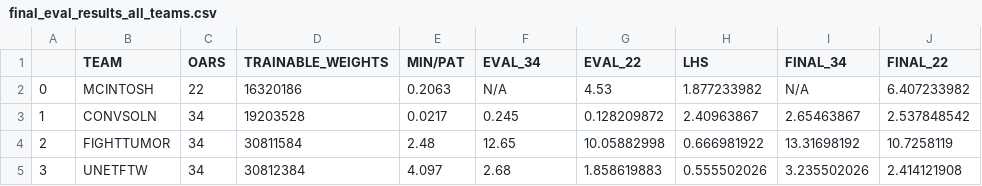
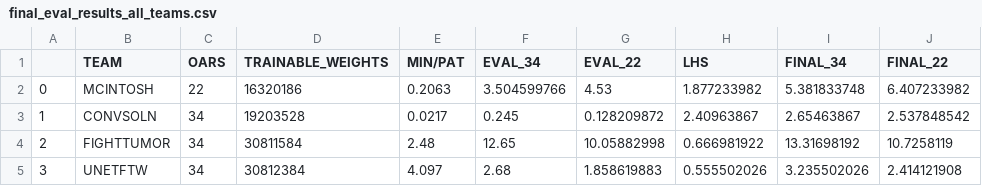
Before and after one commit to bhklab/ptl-oar-segment, a CSV file: VECTOR CHALLENGE EVAL/final_eval_results_all_teams.csv, drawn as a sheet.

```diff
--- a/VECTOR CHALLENGE EVAL/final_eval_results_all_teams.csv
+++ b/VECTOR CHALLENGE EVAL/final_eval_results_all_teams.csv
@@ -1,3 +1,3 @@
 ,TEAM,OARS,TRAINABLE_WEIGHTS,MIN/PAT,EVAL_34,EVAL_22,LHS,FINAL_34,FINAL_22
-0,MCINTOSH,22,16320186,0.2063,N/A,4.53,1.877233982,N/A,6.407233982
+0,MCINTOSH,22,16320186,0.2063,3.504599766,4.53,1.877233982,5.381833748,6.407233982
 1,CONVSOLN,34,19203528,0.0217,0.245,0.128209872,2.40963867,2.65463867,2.537848542
```
Also changed, not shown: 1 other file.
